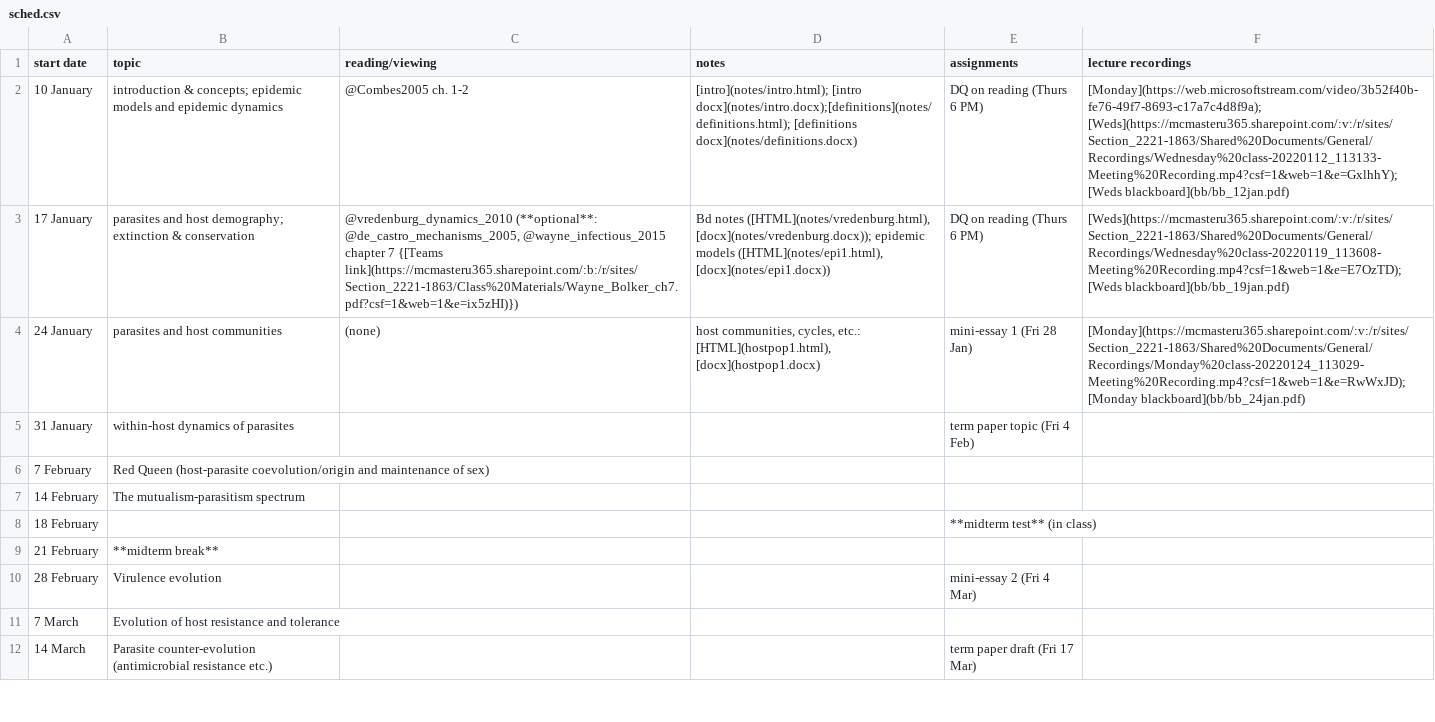
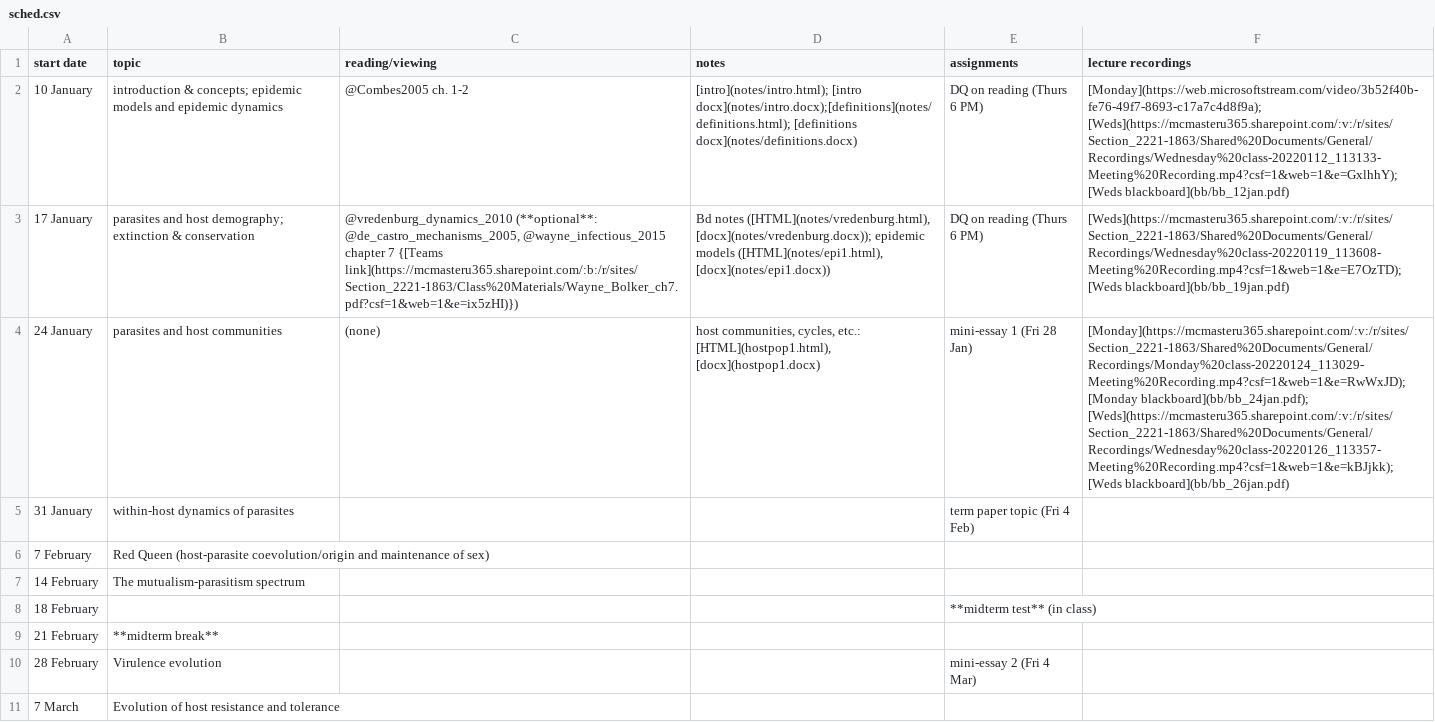
Before and after one commit to bbolker/bio4ae3, a CSV file: sched.csv, drawn as a sheet; only a part is shown; the shorter side is filled out with more unchanged rows; the diff names each change by its address in the sheet, - before the commit and + after, or states it on an @@ line.

Commit message:
lots of notes

```diff
--- a/sched.csv
+++ b/sched.csv
-F4 (lecture recordings): [Monday](https://mcmasteru365.sharepoint.com/:v:/r/sites/Section_2221-1863/Shared%20Documents/General/Recordings/Monday%20class-20220124_113029-Meeting%20Recording.mp4?csf=1&web=1&e=RwWxJD); [Monday blackboard](bb/bb_24jan.pdf)
+F4 (lecture recordings): [Monday](https://mcmasteru365.sharepoint.com/:v:/r/sites/Section_2221-1863/Shared%20Documents/General/Recordings/Monday%20class-20220124_113029-Meeting%20Recording.mp4?csf=1&web=1&e=RwWxJD); [Monday blackboard](bb/bb_24jan.pdf); [Weds](https://mcmasteru365.sharepoint.com/:v:/r/sites/Section_2221-1863/Shared%20Documents/General/Recordings/Wednesday%20class-20220126_113357-Meeting%20Recording.mp4?csf=1&web=1&e=kBJjkk); [Weds blackboard](bb/bb_26jan.pdf)
```
Also changed, not shown: 18 other files.
